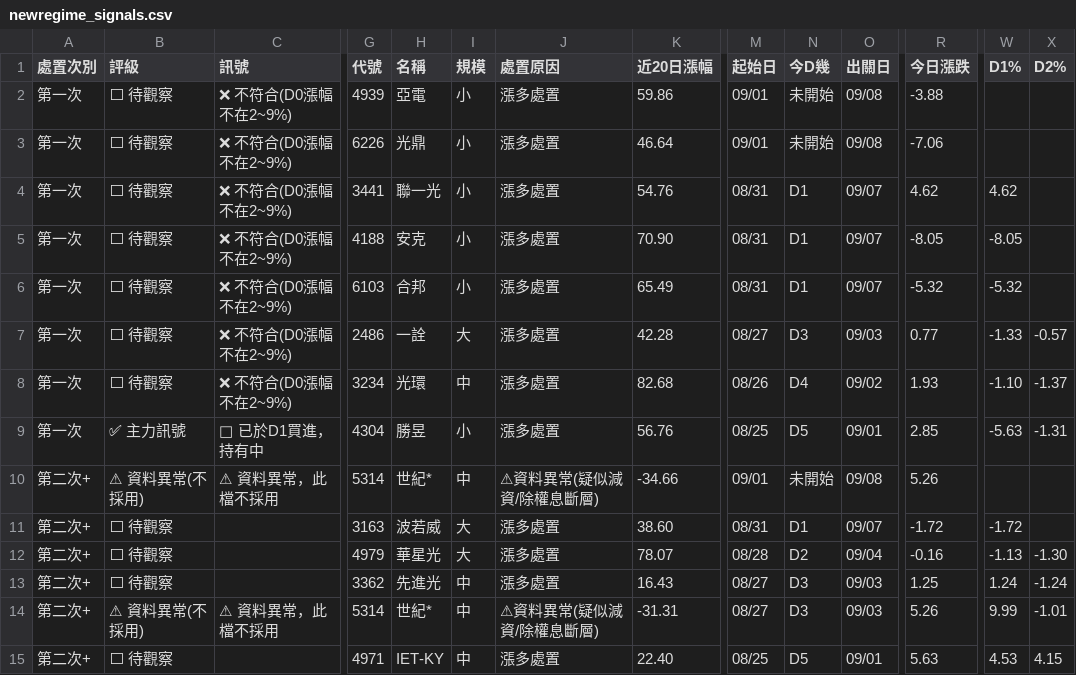
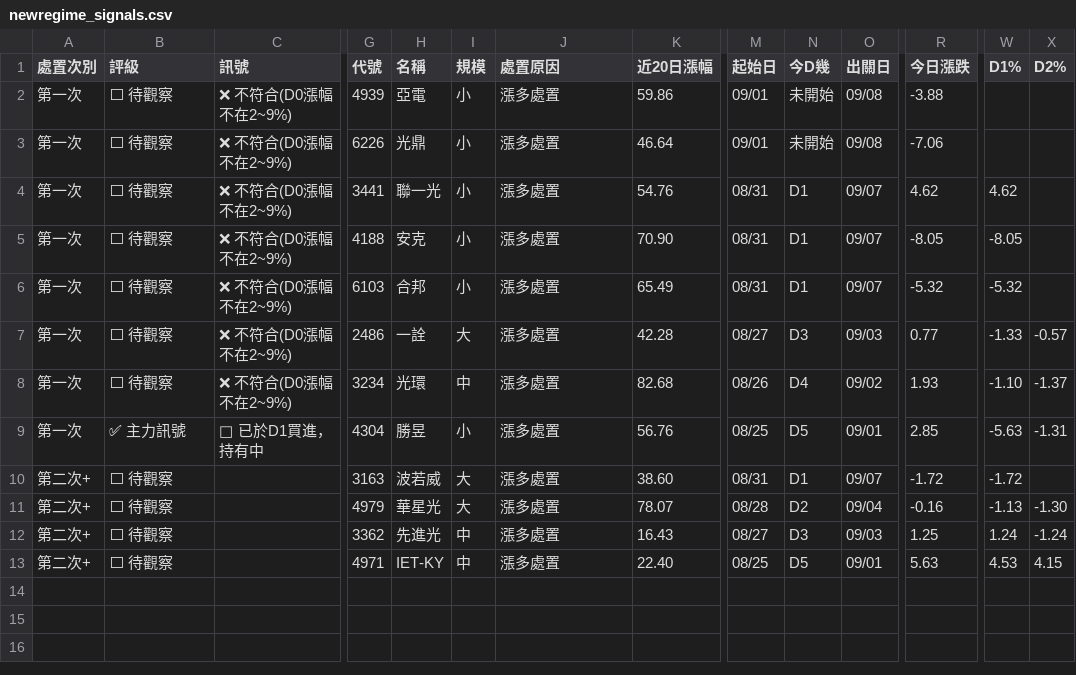
Before and after one commit to KevinYang515/disposal-signals, a CSV file: data/newregime_signals.csv, drawn as a sheet; only a part is shown, gaps mark what is left out; rows hold the shown columns only; the diff names each change by its address in the sheet, - before the commit and + after, or states it on an @@ line.

Commit message:
fix: 資料異常(疑似減資/除權息斷層)股票直接排除在新制今日訊號外，不再顯示（改用排除取代警示標籤）

```diff
--- a/data/newregime_signals.csv
+++ b/data/newregime_signals.csv
-row 10: 第二次+ | ⚠ 資料異常(不採用) | ⚠ 資料異常，此檔不採用 | 5314 | 世紀* | 中 | ⚠資料異常(疑似減資/除權息斷層) | -34.66 | 09/01 | 未開始 | 09/08 | 5.26
-row 14: 第二次+ | ⚠ 資料異常(不採用) | ⚠ 資料異常，此檔不採用 | 5314 | 世紀* | 中 | ⚠資料異常(疑似減資/除權息斷層) | -31.31 | 08/27 | D3 | 09/03 | 5.26 | 9.99 | -1.01
```
Also changed, not shown: 3 other files.
